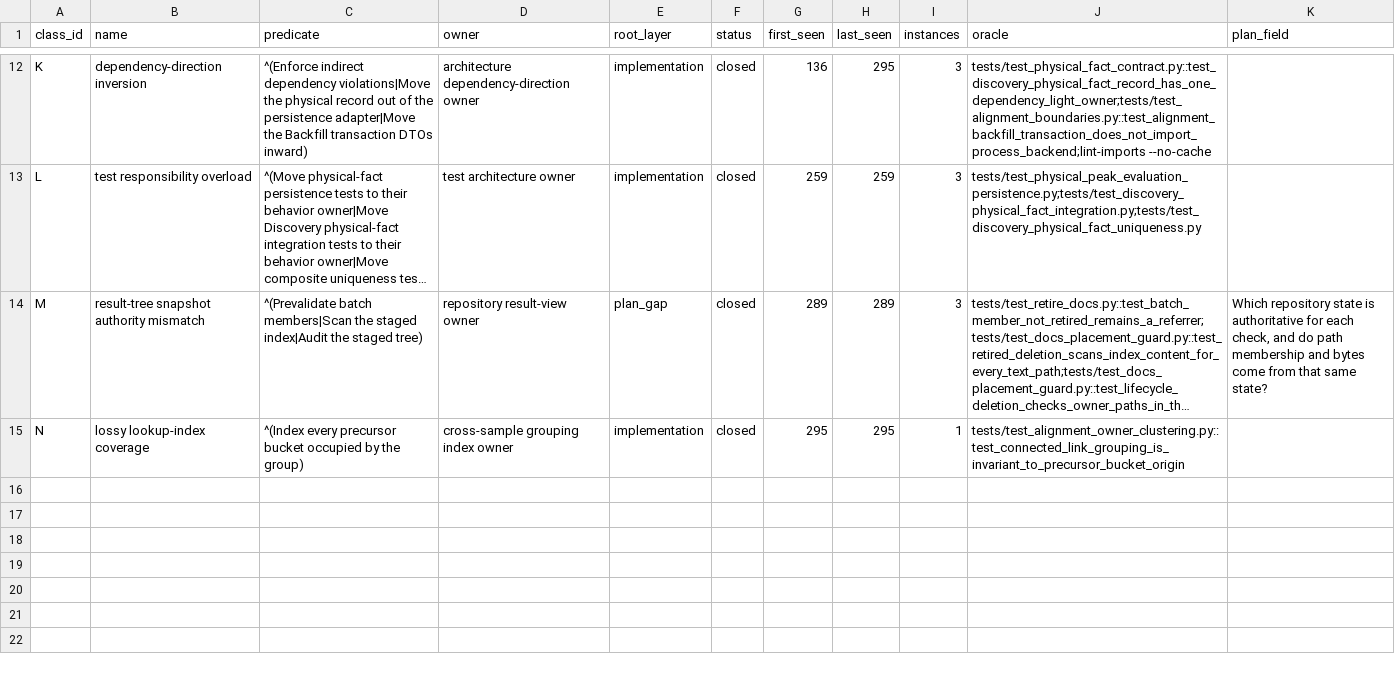
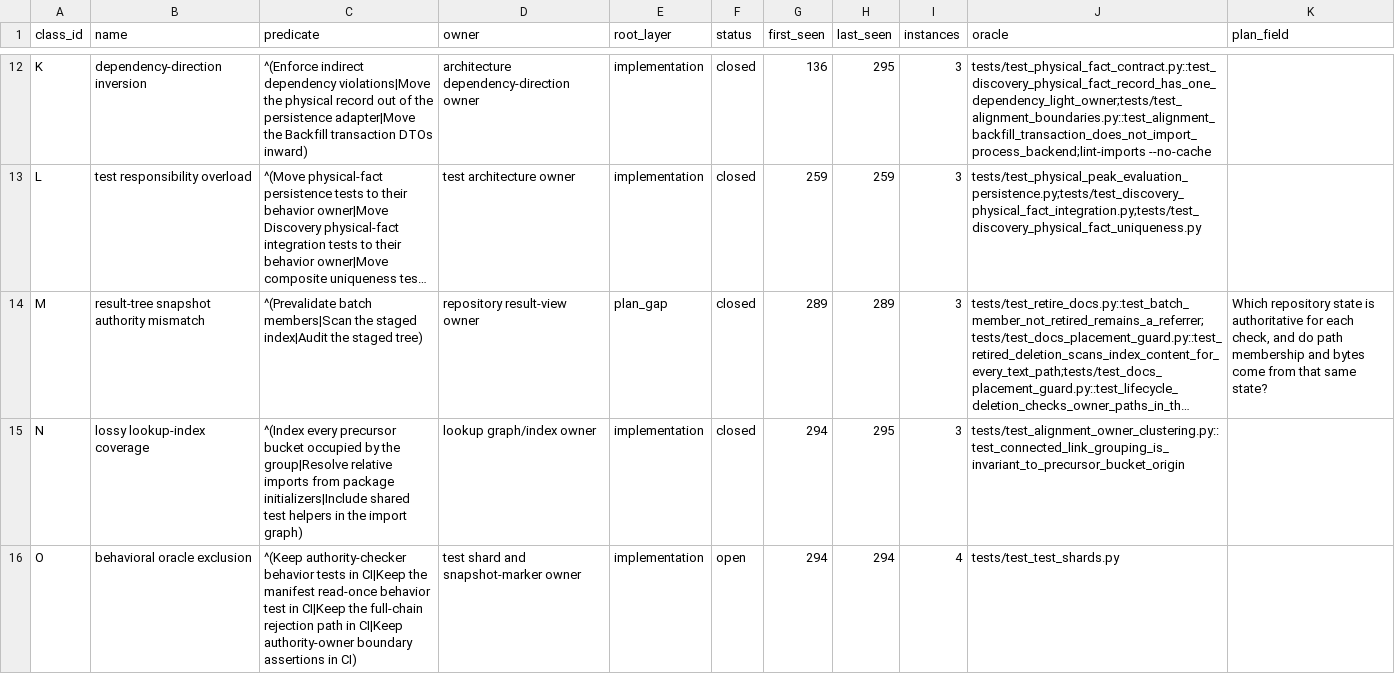
Before and after one commit to bosschen0429/XIC_Extractor, a TSV file: docs/finding_class_ledger.tsv, drawn as a sheet; only a part is shown, gaps mark what is left out; long unchanged cells end in …; the diff covers the shown part only; the diff names each change by its address in the sheet, - before the commit and + after, or states it on an @@ line.

Commit message:
docs: freeze shared Targeted and Untargeted alignment architecture (#317)
Freeze the reviewed core-alignment owner contracts, ADR decisions, executable consumer census, and supporting validation oracles.

```diff
--- a/docs/finding_class_ledger.tsv
+++ b/docs/finding_class_ledger.tsv
-C15 (predicate): …by the group)
+C15 (predicate): …by the group|Resolve relative imports from package initializers|Include shared test helpers in the import graph)
-D15 (owner): cross-sample grouping index owner
+D15 (owner): lookup graph/index owner
-G15 (first_seen): 295
+G15 (first_seen): 294
-I15 (instances): 1
+I15 (instances): 3
+row 16: O | behavioral oracle exclusion | ^(Keep authority-checker behavior tests in CI|Keep the manifest read-once behavior test in CI|Keep the full-chain rejection path in CI|Keep authority-owner boundary assertions in CI) | test shard and snapshot-marker owner | implementation | open | 294 | 294 | 4 | tests/test_test_shards.py
```
Also changed, not shown: 29 edited cells elsewhere in this file, 24 other files.
